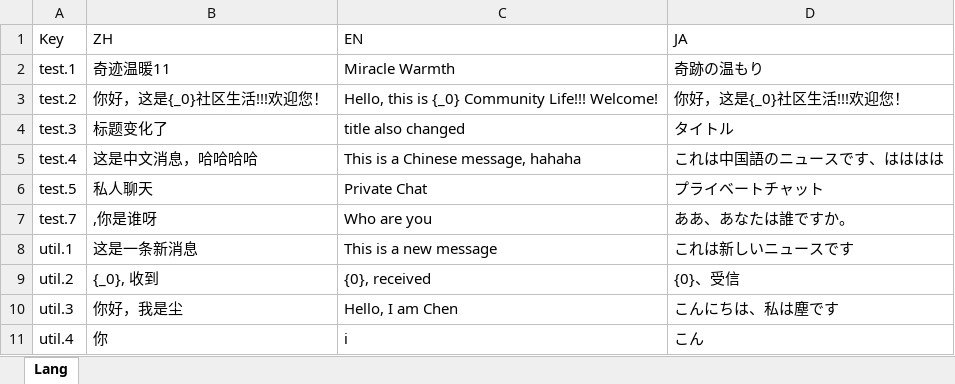
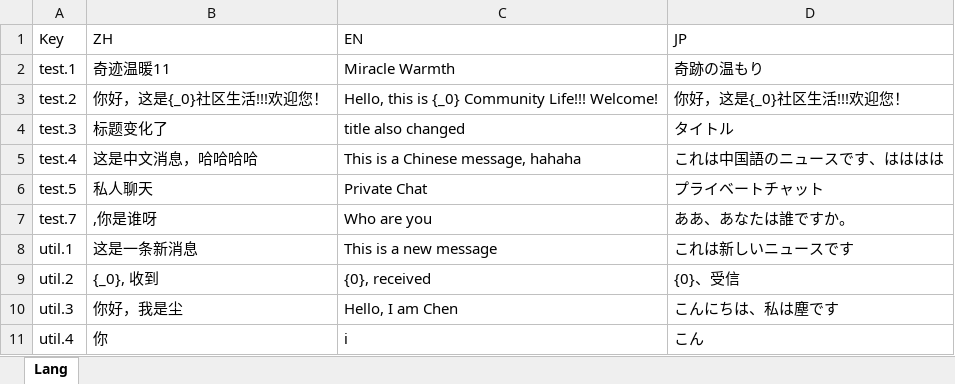
Before and after one commit to xiaomei-jiangyan/vite-local, an Excel workbook: src/i18n/import.xlsx, sheet Lang, drawn as a sheet; values as stored, in another font and other column widths than the file's, no borders; the diff names each change by its address in the sheet, - before the commit and + after, or states it on an @@ line.

```diff
--- a/src/i18n/import.xlsx (sheet Lang)
+++ b/src/i18n/import.xlsx (sheet Lang)
-D1: JA
+D1: JP
```
Also changed, not shown: src/i18n/export.xlsx, 6 other files.
